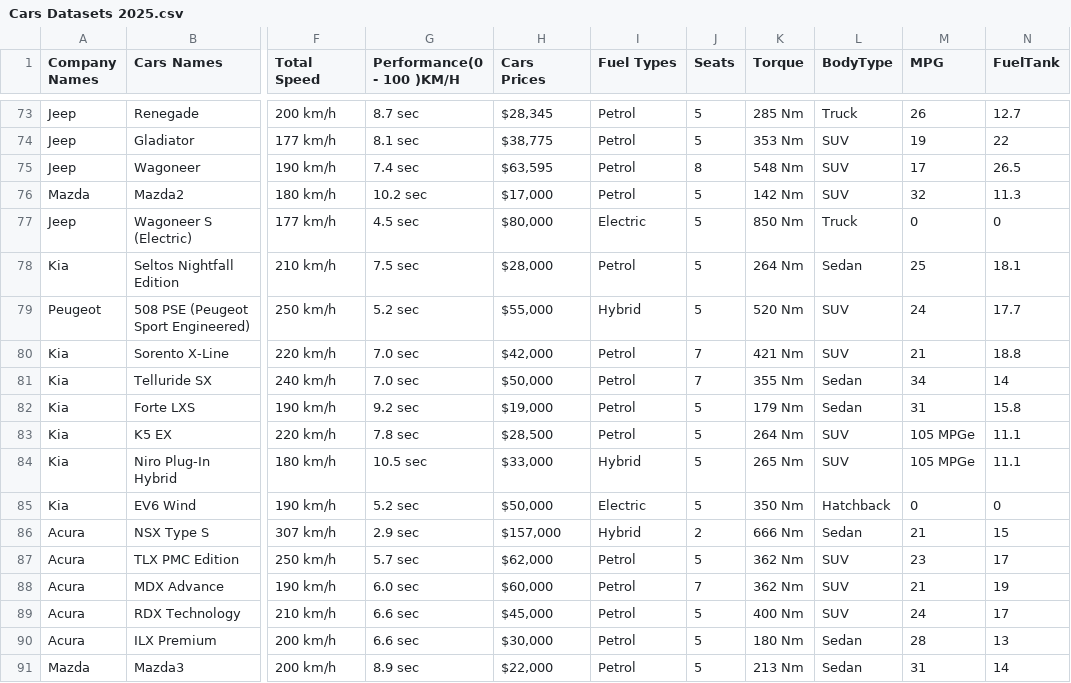
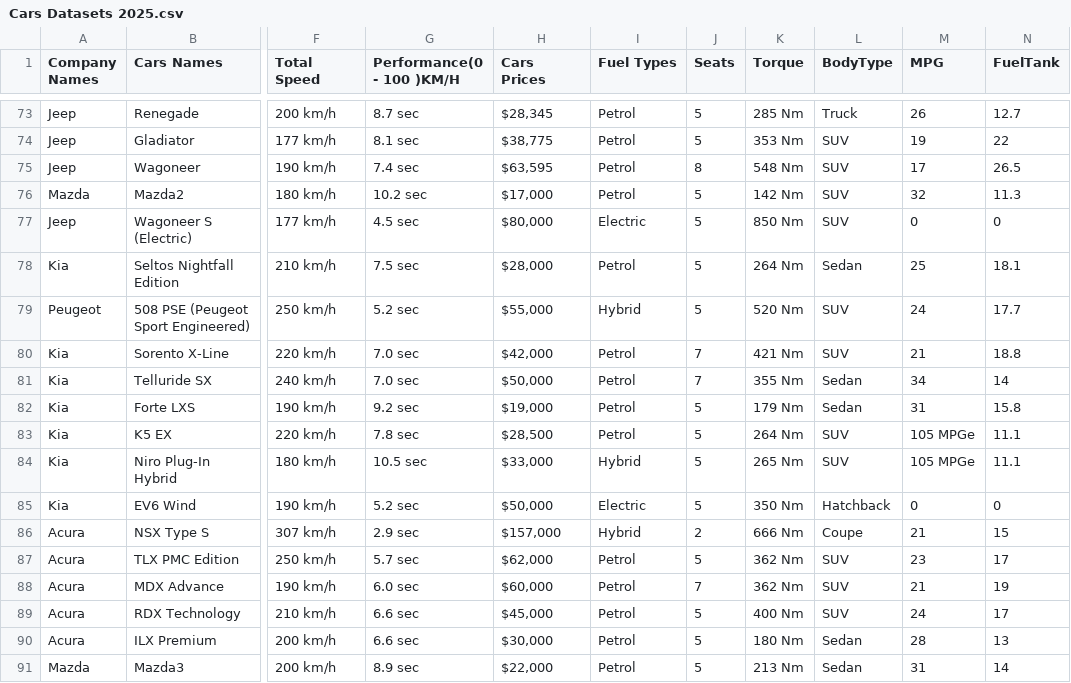
Before and after one commit to Fenera/Car-Rental-Simulator, a CSV file: main/Resources/Cars Datasets 2025.csv, drawn as a sheet; only a part is shown, gaps mark what is left out; the diff names each change by its address in the sheet, - before the commit and + after, or states it on an @@ line.

```diff
--- a/main/Resources/Cars Datasets 2025.csv
+++ b/main/Resources/Cars Datasets 2025.csv
-L77 (BodyType): Truck
+L77 (BodyType): SUV
-L86 (BodyType): Sedan
+L86 (BodyType): Coupe
```
Also changed, not shown: 6 other files.
